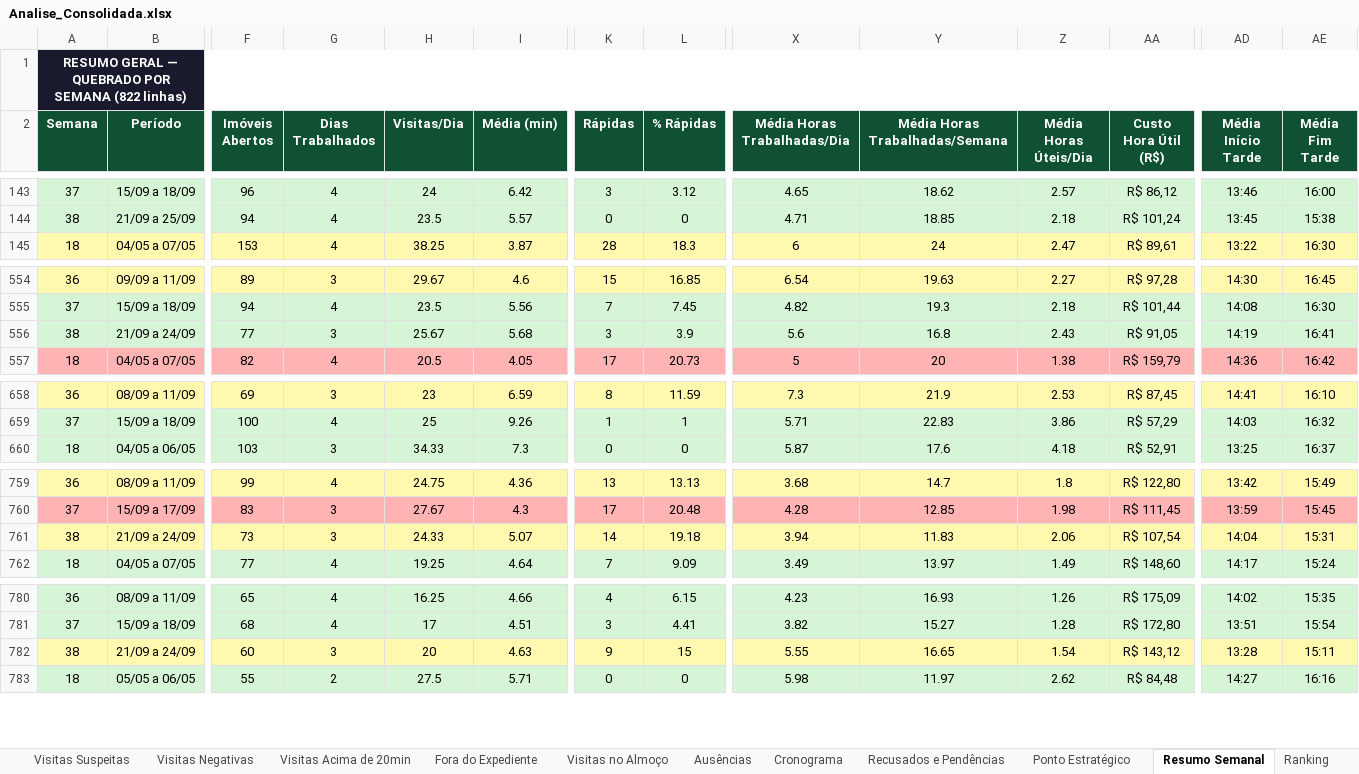
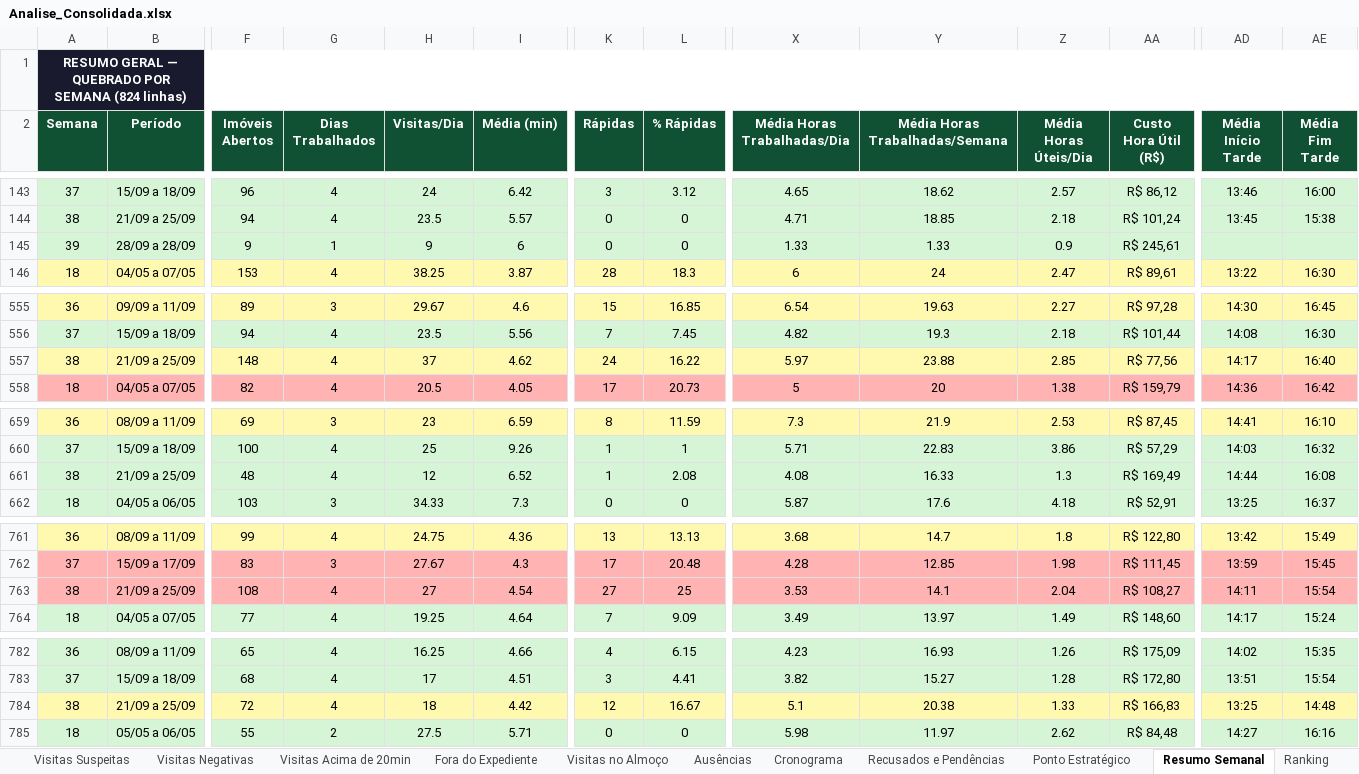
Before and after one commit to LucsDevPro/Sentinela, an Excel workbook: data/Analise_Consolidada.xlsx, sheet Resumo Semanal, drawn as a sheet; only a part is shown, gaps mark what is left out; values as stored, in another font and other column widths than the file's, no borders; addresses are those after the commit; rows hold the shown columns only; the diff covers the shown part only; the diff names each change by its address in the sheet, - before the commit and + after, or states it on an @@ line.

```diff
--- a/data/Analise_Consolidada.xlsx (sheet Resumo Semanal)
+++ b/data/Analise_Consolidada.xlsx (sheet Resumo Semanal)
-A1 (Semana): …POR SEMANA (822 linhas)
+A1 (Semana): …POR SEMANA (824 linhas)
+row 145: 39 | 28/09 a 28/09 | 9 | 1 | 9 | 6 | 0 | 0 | 1.33 | 1.33 | 0.9 | R$ 245,61
-A557:AE557 fill: #D6F5D6
+A557:AE557 fill: #FFF9B0
-B557 (Período): 21/09 a 24/09
+B557 (Período): 21/09 a 25/09
-F557 (Imóveis Abertos): 77
+F557 (Imóveis Abertos): 148
-G557 (Dias Trabalhados): 3
+G557 (Dias Trabalhados): 4
-H557 (Visitas/Dia): 25.67
+H557 (Visitas/Dia): 37
-I557 (Média (min)): 5.68
+I557 (Média (min)): 4.62
-K557 (Rápidas): 3
+K557 (Rápidas): 24
-L557 (% Rápidas): 3.9
+L557 (% Rápidas): 16.22
-X557 (Média Horas Trabalhadas/Dia): 5.6
+X557 (Média Horas Trabalhadas/Dia): 5.97
-Y557 (Média Horas Trabalhadas/Semana): 16.8
+Y557 (Média Horas Trabalhadas/Semana): 23.88
-Z557 (Média Horas Úteis/Dia): 2.43
+Z557 (Média Horas Úteis/Dia): 2.85
-AA557 (Custo Hora Útil (R$)): R$ 91,05
+AA557 (Custo Hora Útil (R$)): R$ 77,56
-AD557 (Média Início Tarde): 14:19
+AD557 (Média Início Tarde): 14:17
-AE557 (Média Fim Tarde): 16:41
+AE557 (Média Fim Tarde): 16:40
+row 661: 38 | 21/09 a 25/09 | 48 | 4 | 12 | 6.52 | 1 | 2.08 | 4.08 | 16.33 | 1.3 | R$ 169,49 | 14:44 | 16:08
-A763:AE763 fill: #FFF9B0
+A763:AE763 fill: #FFB3B3
-B763 (Período): 21/09 a 24/09
+B763 (Período): 21/09 a 25/09
-F763 (Imóveis Abertos): 73
+F763 (Imóveis Abertos): 108
-G763 (Dias Trabalhados): 3
+G763 (Dias Trabalhados): 4
-H763 (Visitas/Dia): 24.33
+H763 (Visitas/Dia): 27
-I763 (Média (min)): 5.07
+I763 (Média (min)): 4.54
-K763 (Rápidas): 14
+K763 (Rápidas): 27
-L763 (% Rápidas): 19.18
+L763 (% Rápidas): 25
-X763 (Média Horas Trabalhadas/Dia): 3.94
+X763 (Média Horas Trabalhadas/Dia): 3.53
-Y763 (Média Horas Trabalhadas/Semana): 11.83
+Y763 (Média Horas Trabalhadas/Semana): 14.1
-Z763 (Média Horas Úteis/Dia): 2.06
+Z763 (Média Horas Úteis/Dia): 2.04
-AA763 (Custo Hora Útil (R$)): R$ 107,54
+AA763 (Custo Hora Útil (R$)): R$ 108,27
-AD763 (Média Início Tarde): 14:04
+AD763 (Média Início Tarde): 14:11
-AE763 (Média Fim Tarde): 15:31
+AE763 (Média Fim Tarde): 15:54
-B784 (Período): 21/09 a 24/09
+B784 (Período): 21/09 a 25/09
-F784 (Imóveis Abertos): 60
+F784 (Imóveis Abertos): 72
-G784 (Dias Trabalhados): 3
+G784 (Dias Trabalhados): 4
-H784 (Visitas/Dia): 20
+H784 (Visitas/Dia): 18
-I784 (Média (min)): 4.63
+I784 (Média (min)): 4.42
-K784 (Rápidas): 9
+K784 (Rápidas): 12
-L784 (% Rápidas): 15
+L784 (% Rápidas): 16.67
-X784 (Média Horas Trabalhadas/Dia): 5.55
+X784 (Média Horas Trabalhadas/Dia): 5.1
-Y784 (Média Horas Trabalhadas/Semana): 16.65
+Y784 (Média Horas Trabalhadas/Semana): 20.38
-Z784 (Média Horas Úteis/Dia): 1.54
+Z784 (Média Horas Úteis/Dia): 1.33
-AA784 (Custo Hora Útil (R$)): R$ 143,12
+AA784 (Custo Hora Útil (R$)): R$ 166,83
-AD784 (Média Início Tarde): 13:28
+AD784 (Média Início Tarde): 13:25
-AE784 (Média Fim Tarde): 15:11
+AE784 (Média Fim Tarde): 14:48
```
Also changed, not shown: 24 edited cells and cell formats elsewhere in this sheet, sheet Ranking, sheet Ausências, sheet Visitas Acima de 20min, sheet Recusados e Pendências, sheet Resumo Geral, sheet Por Área, 4 more sheets, data/historico/semana_324.xlsx, data/historico/semana_325.xlsx, 33 other files.
